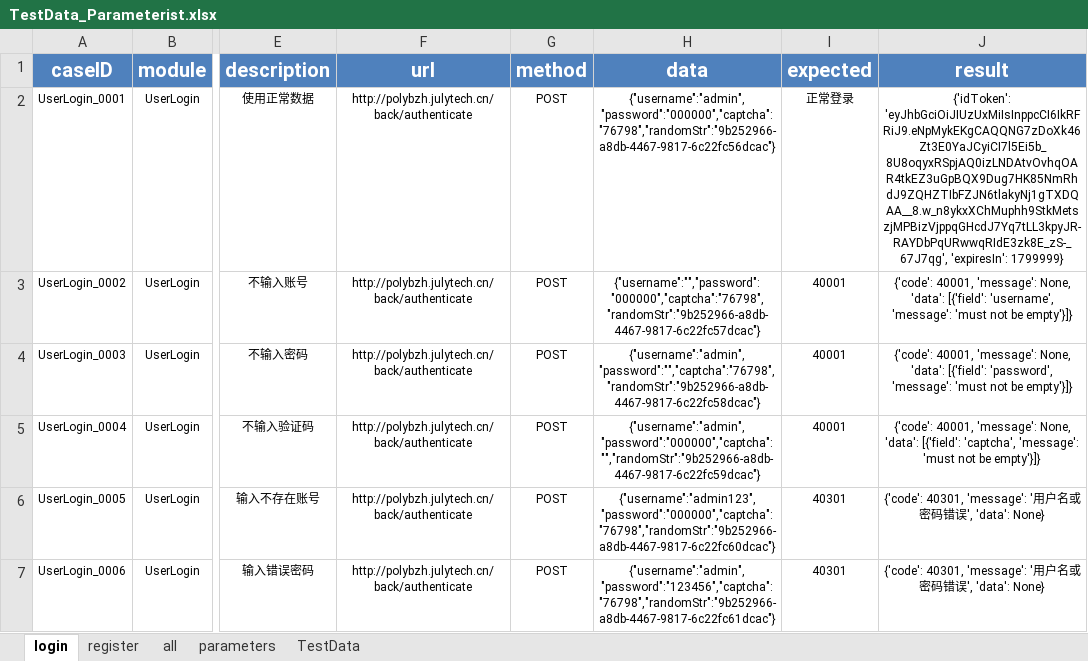
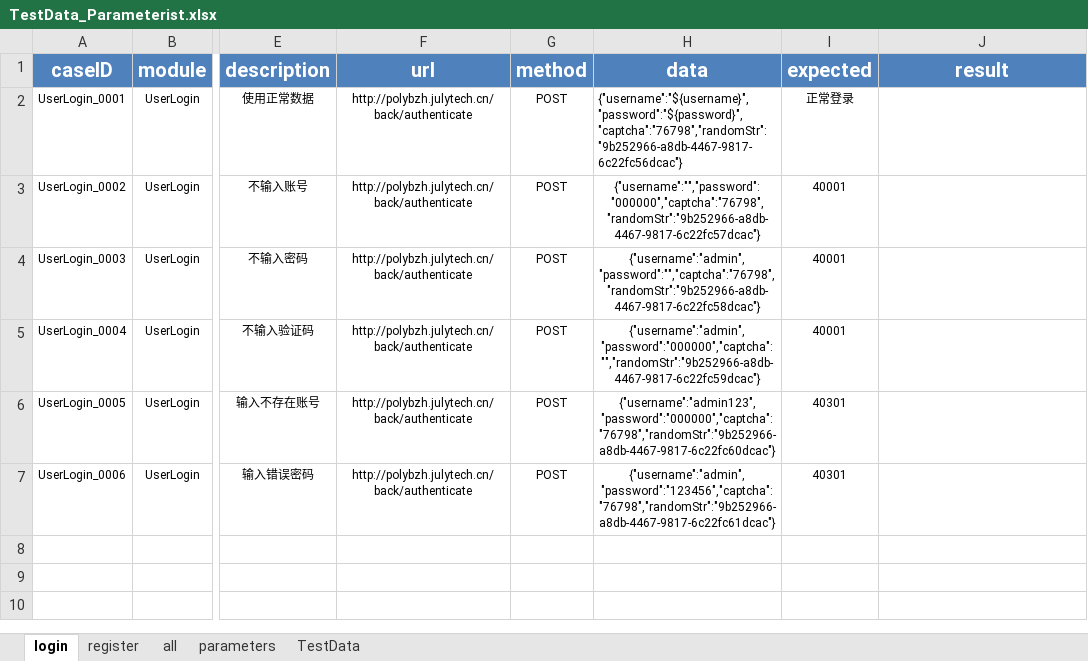
Before and after one commit to GuoZiJian-code/Demo1, an Excel workbook: API_AUTO/test_data/TestData_Parameterist.xlsx, sheet login, drawn as a sheet; only a part is shown, gaps mark what is left out; values as stored, in another font and other column widths than the file's, no borders; the diff names each change by its address in the sheet, - before the commit and + after, or states it on an @@ line.

```diff
--- a/API_AUTO/test_data/TestData_Parameterist.xlsx (sheet login)
+++ b/API_AUTO/test_data/TestData_Parameterist.xlsx (sheet login)
-H2 (data): {"username":"admin","password":"000000","captcha":"76798","randomStr":"9b252966-a8db-4467-9817-6c22fc56dcac"}
+H2 (data): {"username":"${username}","password":"${password}","captcha":"76798","randomStr":"9b252966-a8db-4467-9817-6c22fc56dcac"}
-H2 alignment: center
+H2 alignment: left
-J2 (result): {'idToken': 'eyJhbGciOiJIUzUxMiIsInppcCI6IkRFRiJ9.eNpMykEKgCAQQNG7zDoXk46Zt3E0YaJCyiCI7l5Ei5b_8U8oqyxRSpjAQ0izLNDAtvOvhqOAR4tkEZ3uGpBQX9Dug7HK85NmRhdJ9ZQHZTIbFZJN6tlakyNj1gTXDQAA__8.w_n8ykxXChMuphh9StkMetszjMPBizVjppqGHcdJ7Yq7tLL3kpyJR-RAYDbPqURwwqRIdE3zk8E_zS-_67J7qg', 'expiresIn': 1799999}
+J2 (result): (empty)
-J3 (result): {'code': 40001, 'message': None, 'data': [{'field': 'username', 'message': 'must not be empty'}]}
+J3 (result): (empty)
-J4 (result): {'code': 40001, 'message': None, 'data': [{'field': 'password', 'message': 'must not be empty'}]}
+J4 (result): (empty)
-J5 (result): {'code': 40001, 'message': None, 'data': [{'field': 'captcha', 'message': 'must not be empty'}]}
+J5 (result): (empty)
-J6:J7 (result): {'code': 40301, 'message': '用户名或密码错误', 'data': None}
+J6:J7 (result): (empty)
```
Also changed, not shown: sheet parameters, sheet register, API_AUTO/learn/1.xlsx, API_AUTO/test_data/TestData.xlsx, 7 other files.
